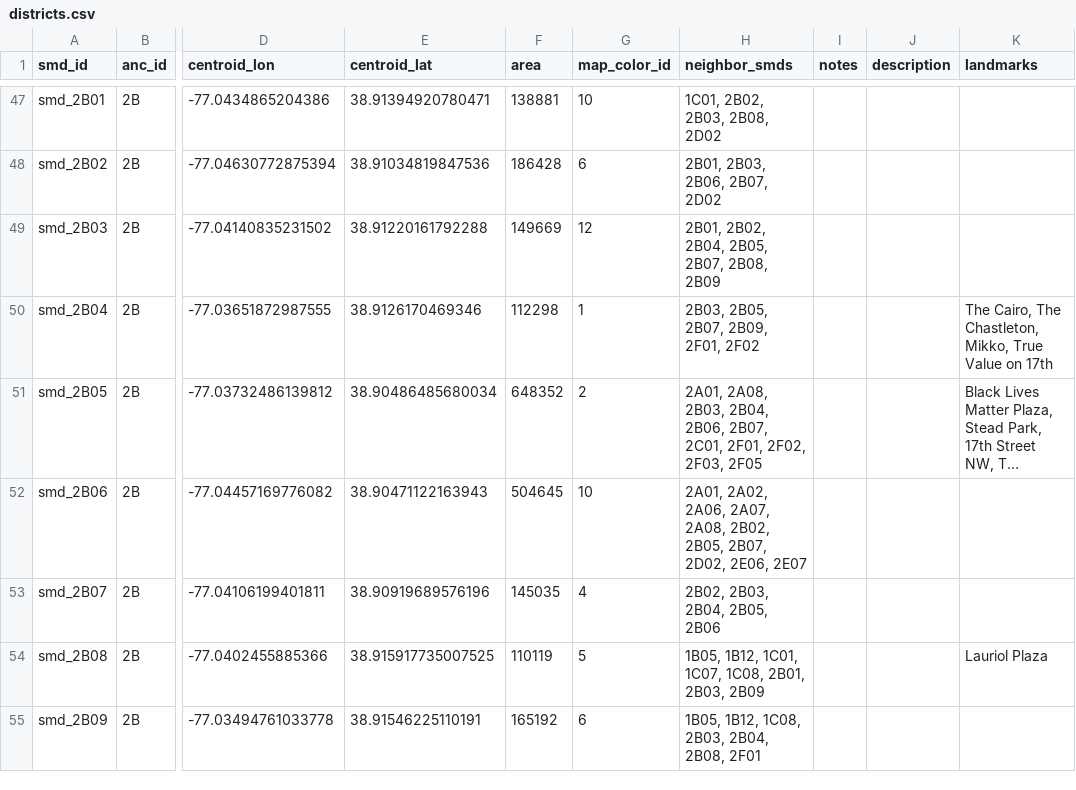
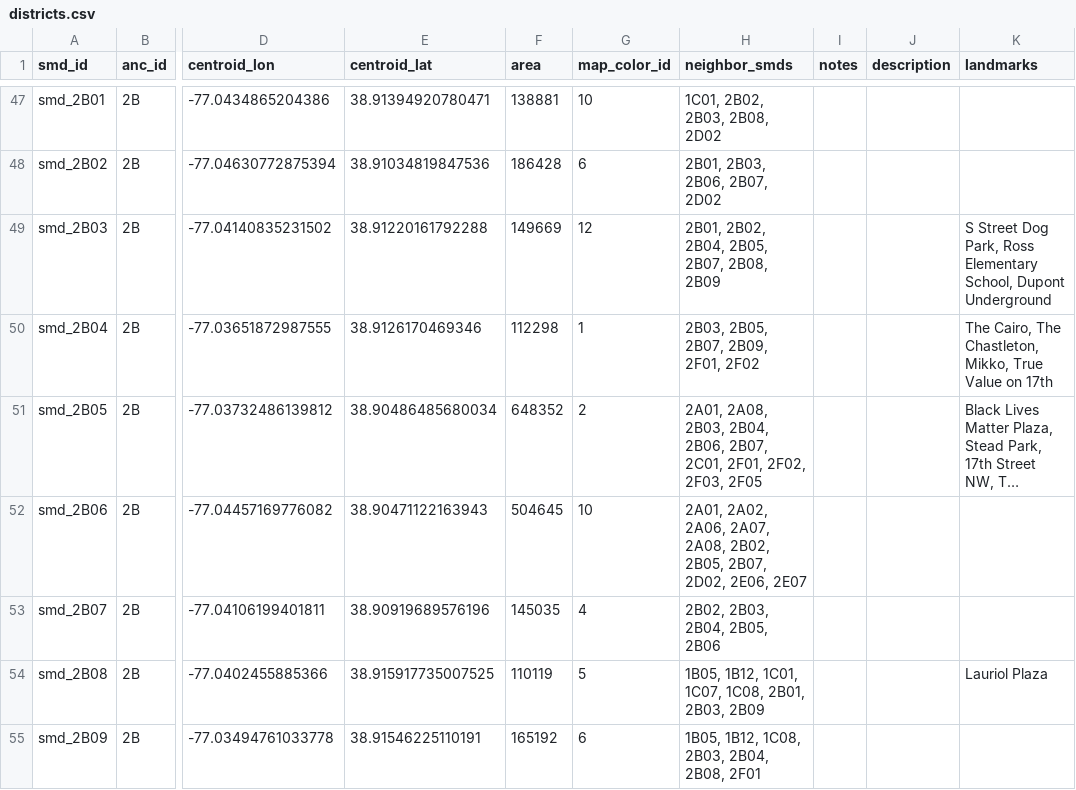
Before and after one commit to devinbrady/openanc, a CSV file: data/districts.csv, drawn as a sheet; only a part is shown, gaps mark what is left out; long unchanged cells end in …; the diff names each change by its address in the sheet, - before the commit and + after, or states it on an @@ line.

```diff
--- a/data/districts.csv
+++ b/data/districts.csv
-K49 (landmarks): (empty)
+K49 (landmarks): S Street Dog Park, Ross Elementary School, Dupont Underground
```
Also changed, not shown: data/commissioners.csv, data/people.csv, 13 other files.
